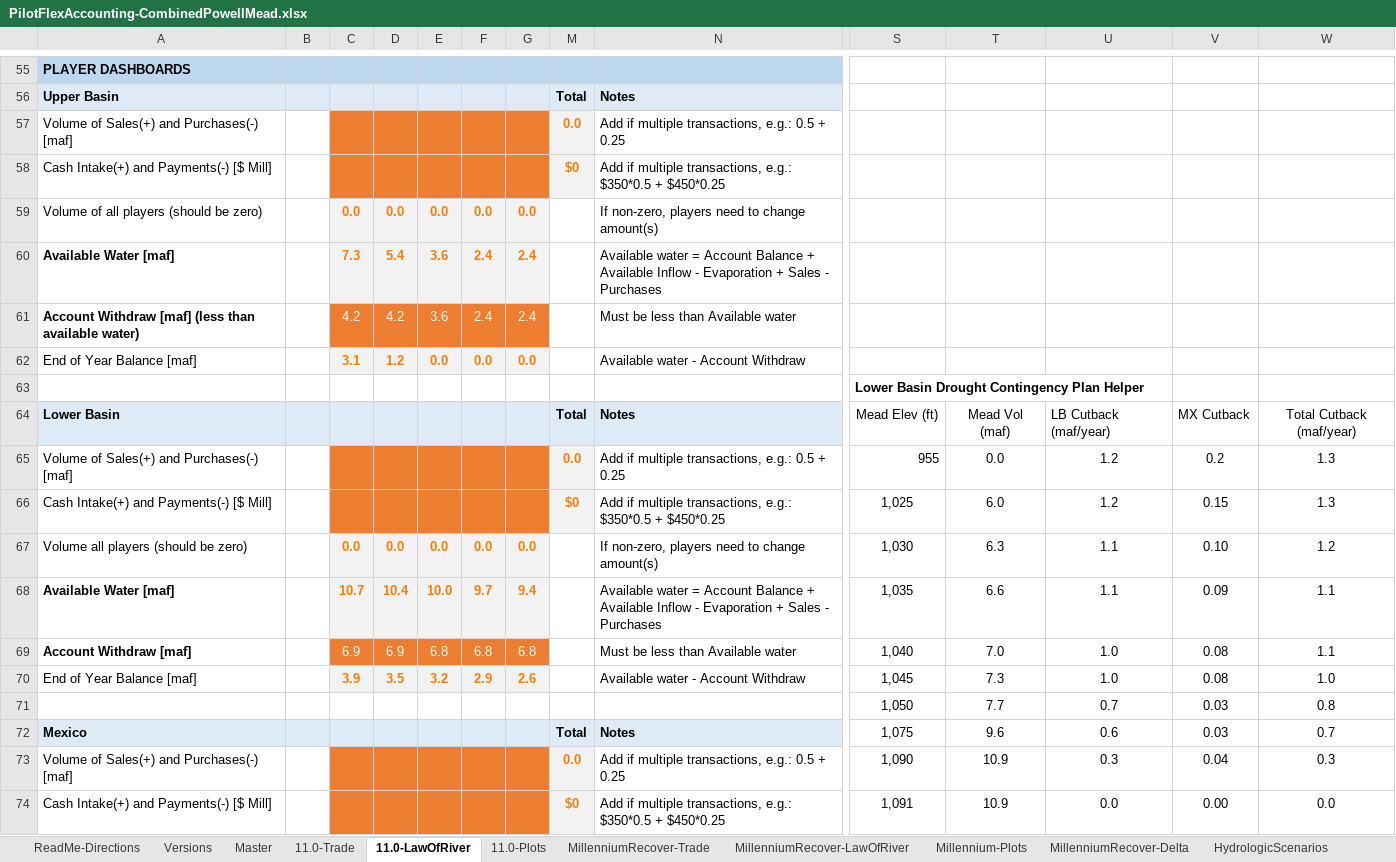
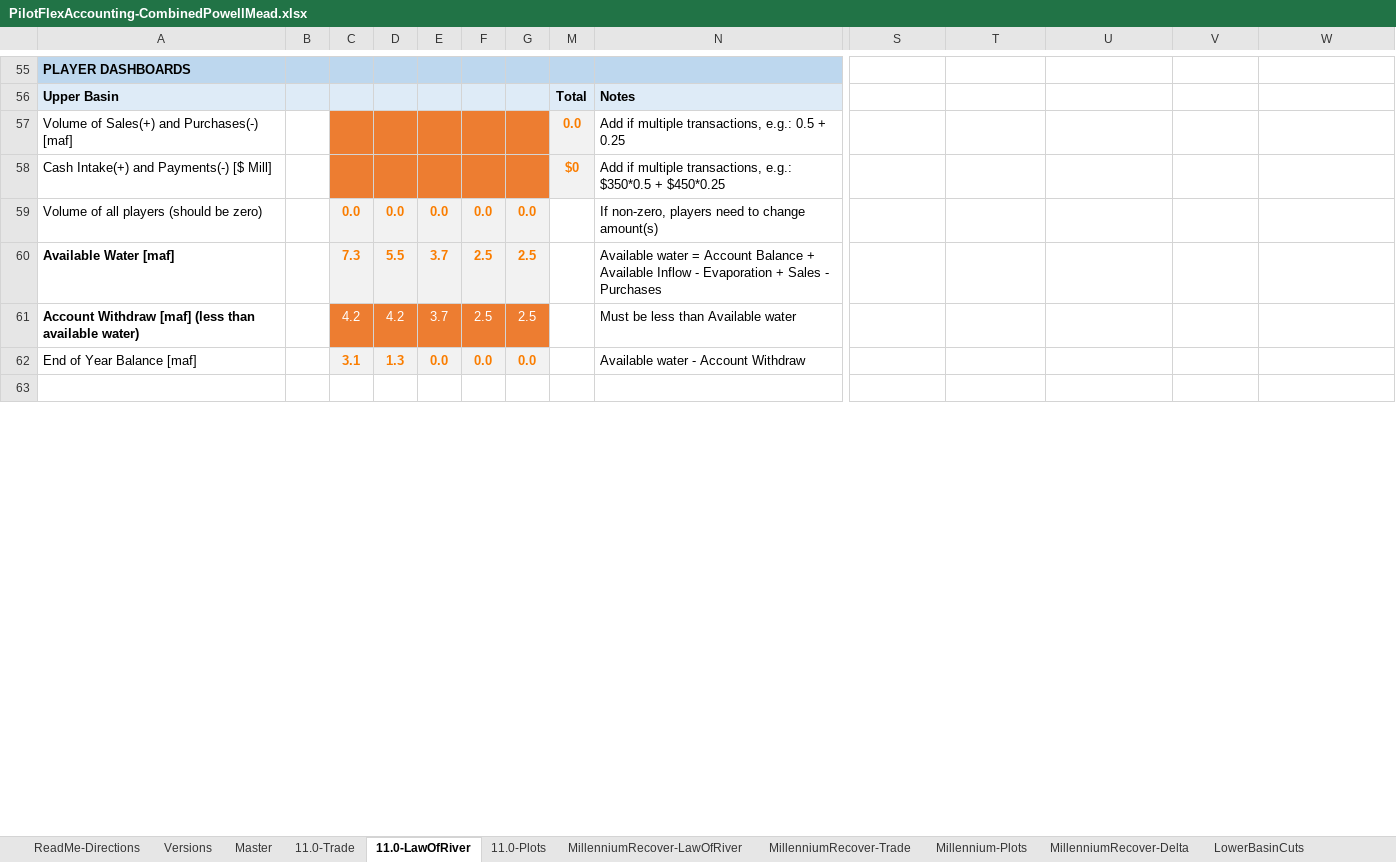
Before and after one commit to dzeke/ColoradoRiverCoding, an Excel workbook: ModelMusings/PilotFlexAccounting-CombinedPowellMead.xlsx, sheet 11.0-LawOfRiver, drawn as a sheet; only a part is shown, gaps mark what is left out; values as stored, in another font and other column widths than the file's, no borders; conditional formats not drawn; removed rows and columns are numbered as before the commit, all else as after; rows hold the shown columns only; the diff covers the shown part only; the diff names each change by its address in the sheet, - before the commit and + after, or states it on an @@ line.

Commit message:
Add Mexico Minute 319 cutbacks to Law of River Operations. Move Lower Basin cutback table to separate worksheet

```diff
--- a/ModelMusings/PilotFlexAccounting-CombinedPowellMead.xlsx (sheet 11.0-LawOfRiver)
+++ b/ModelMusings/PilotFlexAccounting-CombinedPowellMead.xlsx (sheet 11.0-LawOfRiver)
+sheet tab: LowerBasinCuts
@@ sheet tab order changed: ReadMe-Directions | Versions | Master | 11.0-Trade | 11.0-LawOfRiver | 11.0-Plots | MillenniumRecover-LawOfRiver | MillenniumRecover-Trade | Millennium-Plots | MillenniumRecover-Delta | LowerBasinCuts @@
-D60: 5.4
+D60: 5.5
-E60:E61: 3.6
+E60:E61: 3.7
-F60:F61: 2.4
+F60:F61: 2.5
-G60:G61: 2.4
+G60:G61: 2.5
-D62: 1.2
+D62: 1.3
-S63: Lower Basin Drought Contingency Plan Helper
+S63: (empty)
-row 64: Lower Basin |  |  |  |  |  |  | Total | Notes | Mead Elev (ft) | Mead Vol (maf) | LB Cutback (maf/year) | MX Cutback | Total Cutback (maf/year)
-row 65: Volume of Sales(+) and Purchases(-) [maf] |  |  |  |  |  |  | 0.0 | Add if multiple transactions, e.g.: 0.5 + 0.25 | 955 | 0.0 | 1.2 | 0.2 | 1.3
-row 66: Cash Intake(+) and Payments(-) [$ Mill] |  |  |  |  |  |  | $0 | Add if multiple transactions, e.g.: $350*0.5 + $450*0.25 | 1,025 | 6.0 | 1.2 | 0.15 | 1.3
-row 67: Volume all players (should be zero) |  | 0.0 | 0.0 | 0.0 | 0.0 | 0.0 |  | If non-zero, players need to change amount(s) | 1,030 | 6.3 | 1.1 | 0.10 | 1.2
-row 68: Available Water [maf] |  | 10.7 | 10.4 | 10.0 | 9.7 | 9.4 |  | Available water = Account Balance + Available Inflow - Evaporation + Sales - Purchases | 1,035 | 6.6 | 1.1 | 0.09 | 1.1
-row 69: Account Withdraw [maf] |  | 6.9 | 6.9 | 6.8 | 6.8 | 6.8 |  | Must be less than Available water | 1,040 | 7.0 | 1.0 | 0.08 | 1.1
-row 70: End of Year Balance [maf] |  | 3.9 | 3.5 | 3.2 | 2.9 | 2.6 |  | Available water - Account Withdraw | 1,045 | 7.3 | 1.0 | 0.08 | 1.0
-row 71:  |  |  |  |  |  |  |  |  | 1,050 | 7.7 | 0.7 | 0.03 | 0.8
-row 72: Mexico |  |  |  |  |  |  | Total | Notes | 1,075 | 9.6 | 0.6 | 0.03 | 0.7
-row 73: Volume of Sales(+) and Purchases(-) [maf] |  |  |  |  |  |  | 0.0 | Add if multiple transactions, e.g.: 0.5 + 0.25 | 1,090 | 10.9 | 0.3 | 0.04 | 0.3
-row 74: Cash Intake(+) and Payments(-) [$ Mill] |  |  |  |  |  |  | $0 | Add if multiple transactions, e.g.: $350*0.5 + $450*0.25 | 1,091 | 10.9 | 0.0 | 0.00 | 0.0
```
Also changed, not shown: 16 added rows, 5 removed rows and 34 edited cells elsewhere in this sheet, sheet MillenniumRecover-LawOfRiver, sheet MillenniumRecover-Trade, sheet MillenniumRecover-Delta, sheet 11.0-Trade, sheet Master, sheet Versions, 1 more sheet, formulas that keep their value, charts or pictures, 1 other file.
